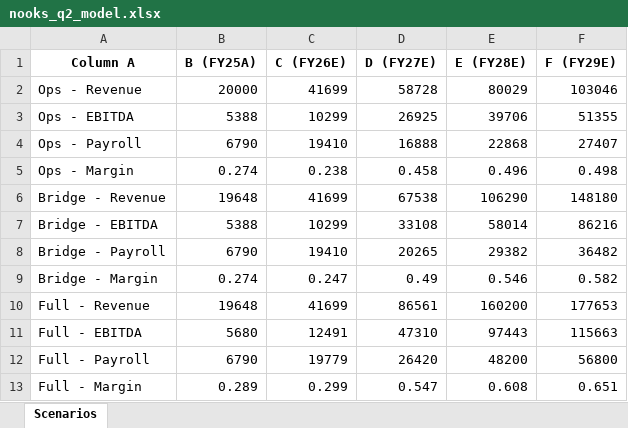
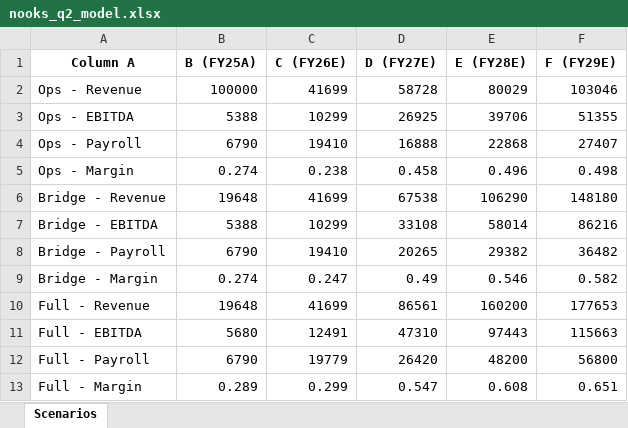
Before and after one commit to stephenkwapis/nooks-dashboard, an Excel workbook: data/nooks_q2_model.xlsx, sheet Scenarios, drawn as a sheet; values as stored, in another font and other column widths than the file's, no borders; the diff names each change by its address in the sheet, - before the commit and + after, or states it on an @@ line.

Commit message:
Update Excel from SharePoint

```diff
--- a/data/nooks_q2_model.xlsx (sheet Scenarios)
+++ b/data/nooks_q2_model.xlsx (sheet Scenarios)
-B2 (B (FY25A)): 20000
+B2 (B (FY25A)): 100000
```
